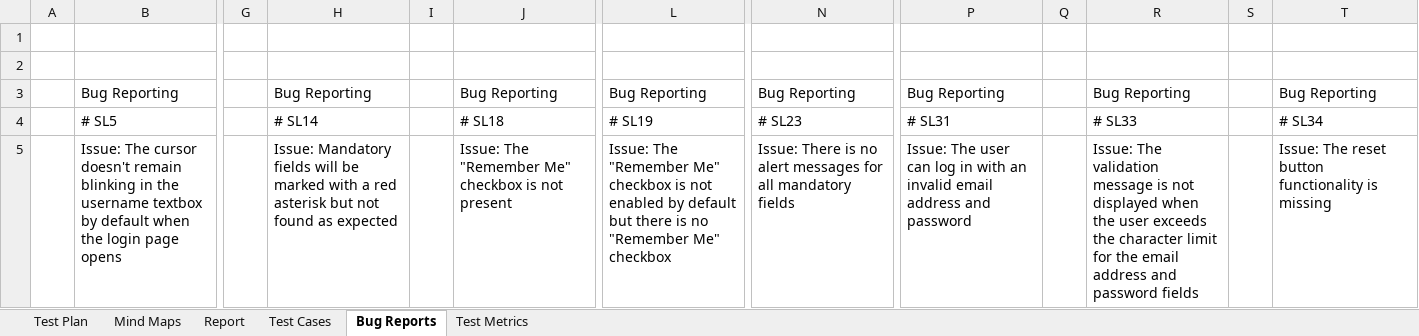
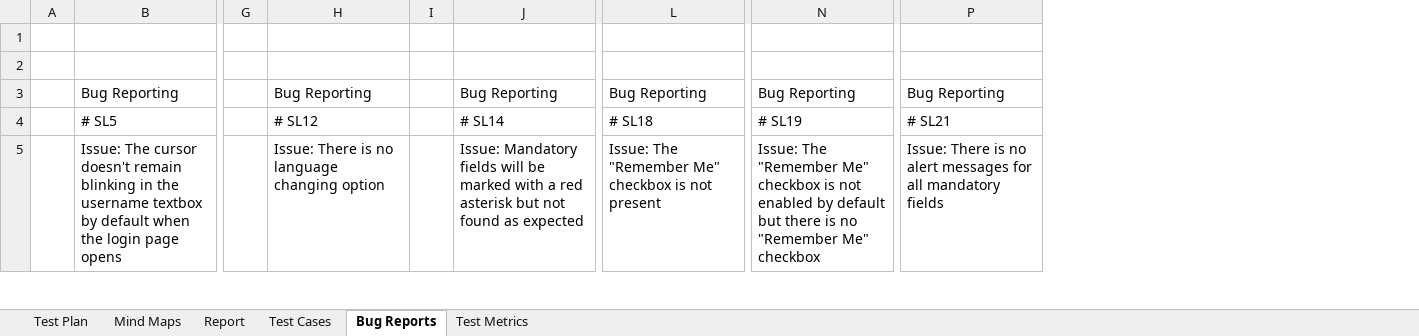
Before and after one commit to shahriarfarabi/manual_testing_techlandbd, an Excel workbook: techlandbd.com_Testing_Documentation.xlsx, sheet Bug Reports, drawn as a sheet; only a part is shown, gaps mark what is left out; values as stored, in another font and other column widths than the file's, no cell formats; removed rows and columns are numbered as before the commit, all else as after; the diff covers the shown part only; the diff names each change by its address in the sheet, - before the commit and + after, or states it on an @@ line.

```diff
--- a/techlandbd.com_Testing_Documentation.xlsx (sheet Bug Reports)
+++ b/techlandbd.com_Testing_Documentation.xlsx (sheet Bug Reports)
-column Q, empty
-column R, rows 3-5: Bug Reporting | # SL33 | Issue: The validation message is not displayed when the user exceeds the character limit for the email address and password fields
-column S, empty
-column T, rows 3-5: Bug Reporting | # SL34 | Issue: The reset button functionality is missing
-H4: # SL14
+H4: # SL12
-J4: # SL18
+J4: # SL14
-L4: # SL19
+L4: # SL18
-N4: # SL23
+N4: # SL19
-P4: # SL31
+P4: # SL21
-H5: Issue: Mandatory fields will be marked with a red asterisk but not found as expected
+H5: Issue: There is no language changing option
-J5: Issue: The "Remember Me" checkbox is not present
+J5: Issue: Mandatory fields will be marked with a red asterisk but not found as expected
-L5: …is not enabled by default but there is no "Remember Me" checkbox
+L5: …is not present
-N5: Issue: There is no alert messages for all mandatory fields
+N5: Issue: The "Remember Me" checkbox is not enabled by default but there is no "Remember Me" checkbox
-P5: Issue: The user can log in with an invalid email address and password
+P5: Issue: There is no alert messages for all mandatory fields
```
Also changed, not shown: 25 added rows, 11 removed rows and 49 edited cells elsewhere in this sheet, sheet Test Cases, sheet Report, sheet Test Plan, sheet Test Metrics, cell formats, formulas that keep their value, charts or pictures, 1 other file.
